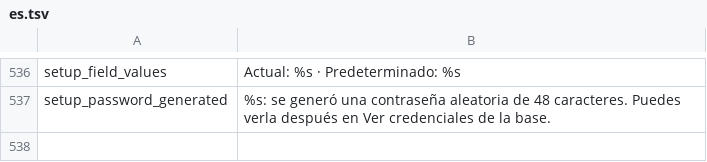
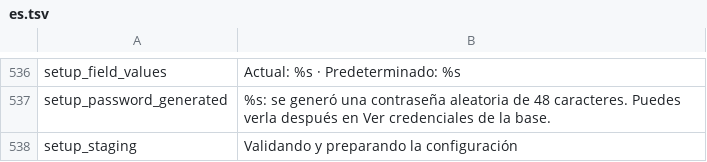
Before and after one commit to solqubit/glpi-docker-manager, a TSV file: locales/es.tsv, drawn as a sheet; only a part is shown, gaps mark what is left out; the diff names each change by its address in the sheet, - before the commit and + after, or states it on an @@ line.

```diff
--- a/locales/es.tsv
+++ b/locales/es.tsv
+row 538: setup_staging | Validando y preparando la configuración
```
Also changed, not shown: locales/en.tsv, 2 other files.
